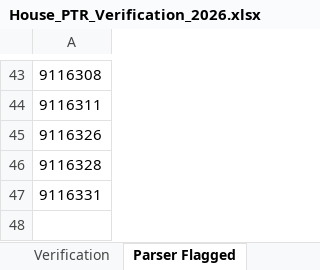
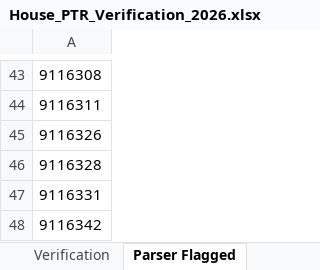
Before and after one commit to StrokeOfLuck/house-ptr-scraper, an Excel workbook: data/03_verification/House_PTR_Verification_2026.xlsx, sheet Parser Flagged, drawn as a sheet; only a part is shown, gaps mark what is left out; values as stored, in another font and other column widths than the file's, no borders; the diff names each change by its address in the sheet, - before the commit and + after, or states it on an @@ line.

```diff
--- a/data/03_verification/House_PTR_Verification_2026.xlsx (sheet Parser Flagged)
+++ b/data/03_verification/House_PTR_Verification_2026.xlsx (sheet Parser Flagged)
+row 48: 9116342
```
Also changed, not shown: sheet House XML Index, sheet Verification, data/03_verification/House_PTR_Verification_2021.xlsx, data/03_verification/House_PTR_Verification_2022.xlsx, 7 other files.
